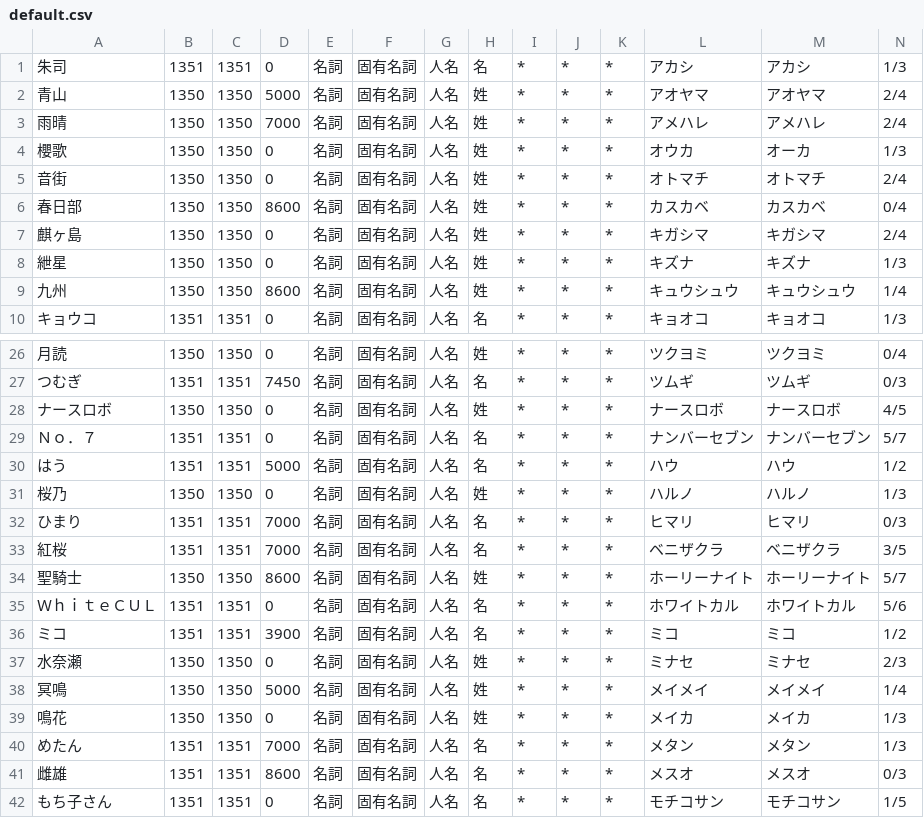
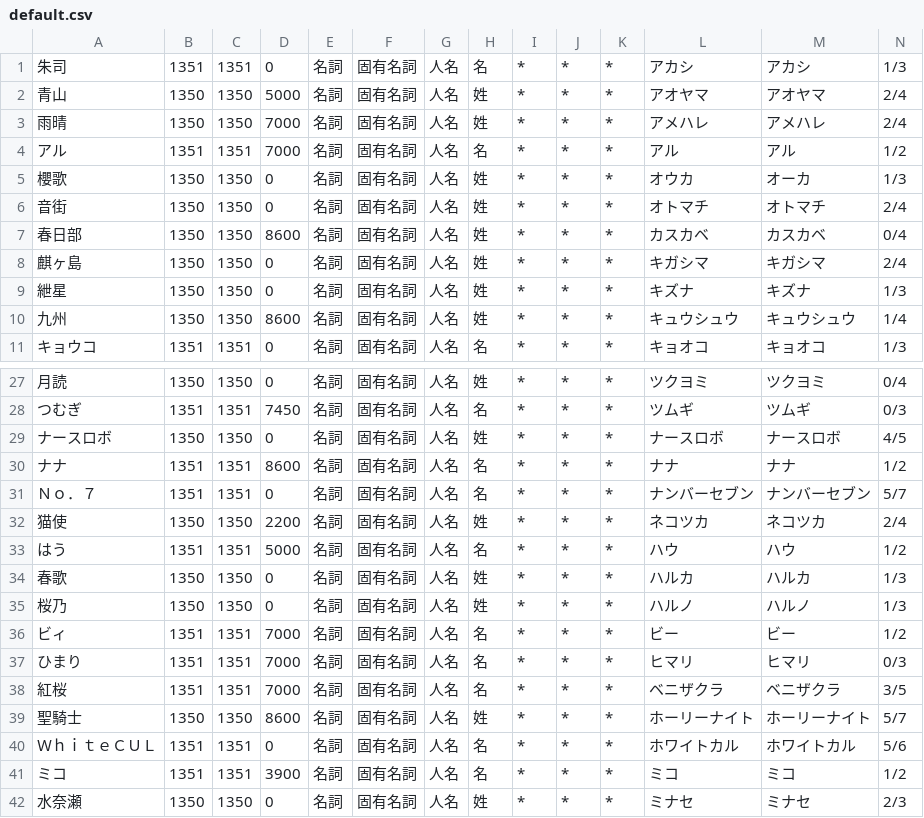
Before and after one commit to voicevox-bridge/bridge-plugin, a CSV file: default.csv, drawn as a sheet; only a part is shown, gaps mark what is left out; the shorter side is filled out with more unchanged rows; rows hold the shown columns only; the diff names each change by its address in the sheet, - before the commit and + after, or states it on an @@ line.

```diff
--- a/default.csv
+++ b/default.csv
+row 4: アル | 1351 | 1351 | 7000 | 名詞 | 固有名詞 | 人名 | 名 | * | * | * | アル | アル | 1/2
+row 30: ナナ | 1351 | 1351 | 8600 | 名詞 | 固有名詞 | 人名 | 名 | * | * | * | ナナ | ナナ | 1/2
+row 32: 猫使 | 1350 | 1350 | 2200 | 名詞 | 固有名詞 | 人名 | 姓 | * | * | * | ネコツカ | ネコツカ | 2/4
+row 34: 春歌 | 1350 | 1350 | 0 | 名詞 | 固有名詞 | 人名 | 姓 | * | * | * | ハルカ | ハルカ | 1/3
+row 36: ビィ | 1351 | 1351 | 7000 | 名詞 | 固有名詞 | 人名 | 名 | * | * | * | ビー | ビー | 1/2
```
Also changed, not shown: 2 other files.
